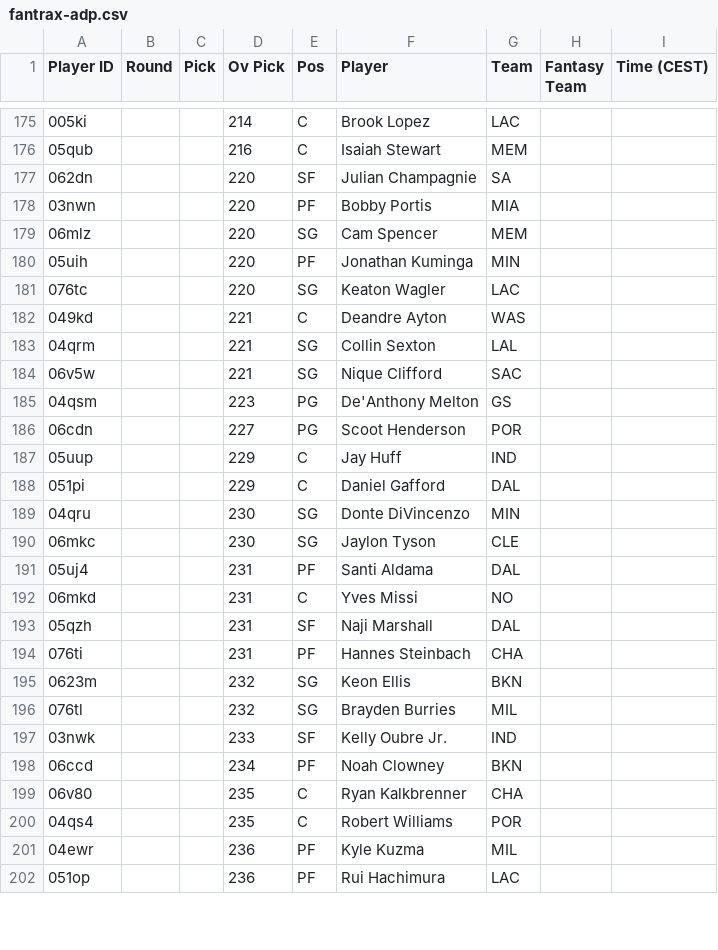
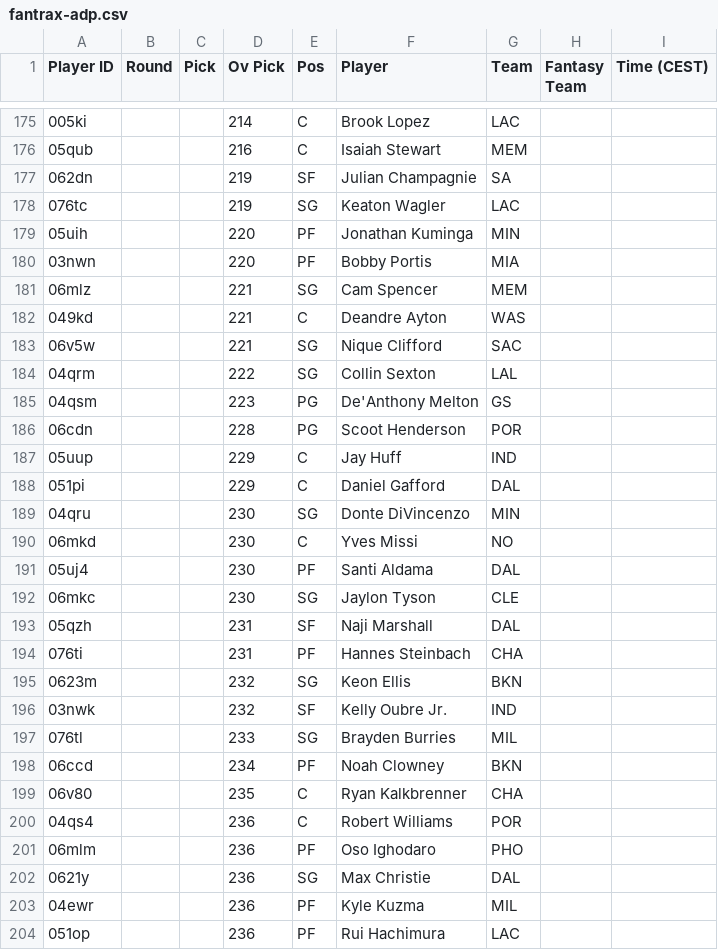
Before and after one commit to Pizzaratops/Taco-Tuesday-HQ, a CSV file: projections/data/fantrax-adp.csv, drawn as a sheet; only a part is shown, gaps mark what is left out; the diff covers the shown part only.

```diff
--- a/projections/data/fantrax-adp.csv
+++ b/projections/data/fantrax-adp.csv
@@ -176,12 +176,12 @@
 "05qub","","","216","C","Isaiah Stewart","MEM","",""
-"062dn","","","220","SF","Julian Champagnie","SA","",""
+"062dn","","","219","SF","Julian Champagnie","SA","",""
+"076tc","","","219","SG","Keaton Wagler","LAC","",""
+"05uih","","","220","PF","Jonathan Kuminga","MIN","",""
 "03nwn","","","220","PF","Bobby Portis","MIA","",""
-"06mlz","","","220","SG","Cam Spencer","MEM","",""
-"05uih","","","220","PF","Jonathan Kuminga","MIN","",""
-"076tc","","","220","SG","Keaton Wagler","LAC","",""
+"06mlz","","","221","SG","Cam Spencer","MEM","",""
 "049kd","","","221","C","Deandre Ayton","WAS","",""
-"04qrm","","","221","SG","Collin Sexton","LAL","",""
 "06v5w","","","221","SG","Nique Clifford","SAC","",""
+"04qrm","","","222","SG","Collin Sexton","LAL","",""
 "04qsm","","","223","PG","De'Anthony Melton","GS","",""
-"06cdn","","","227","PG","Scoot Henderson","POR","",""
+"06cdn","","","228","PG","Scoot Henderson","POR","",""
 "05uup","","","229","C","Jay Huff","IND","",""
@@ -189,5 +189,5 @@
 "04qru","","","230","SG","Donte DiVincenzo","MIN","",""
+"06mkd","","","230","C","Yves Missi","NO","",""
+"05uj4","","","230","PF","Santi Aldama","DAL","",""
 "06mkc","","","230","SG","Jaylon Tyson","CLE","",""
-"05uj4","","","231","PF","Santi Aldama","DAL","",""
-"06mkd","","","231","C","Yves Missi","NO","",""
 "05qzh","","","231","SF","Naji Marshall","DAL","",""
@@ -195,7 +195,9 @@
 "0623m","","","232","SG","Keon Ellis","BKN","",""
-"076tl","","","232","SG","Brayden Burries","MIL","",""
-"03nwk","","","233","SF","Kelly Oubre Jr.","IND","",""
+"03nwk","","","232","SF","Kelly Oubre Jr.","IND","",""
+"076tl","","","233","SG","Brayden Burries","MIL","",""
 "06ccd","","","234","PF","Noah Clowney","BKN","",""
 "06v80","","","235","C","Ryan Kalkbrenner","CHA","",""
-"04qs4","","","235","C","Robert Williams","POR","",""
+"04qs4","","","236","C","Robert Williams","POR","",""
+"06mlm","","","236","PF","Oso Ighodaro","PHO","",""
+"0621y","","","236","SG","Max Christie","DAL","",""
 "04ewr","","","236","PF","Kyle Kuzma","MIL","",""
```
Also changed, not shown: 3 added rows, 2 removed rows, 12 moved rows and 20 edited cells elsewhere in this file, 1 other file.
